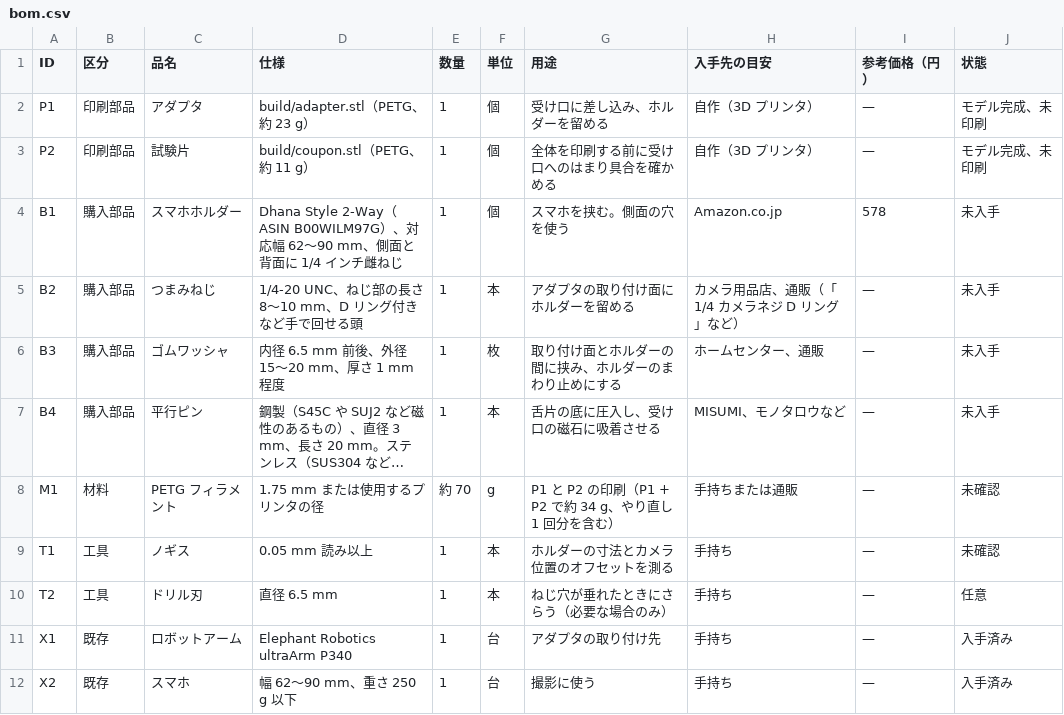
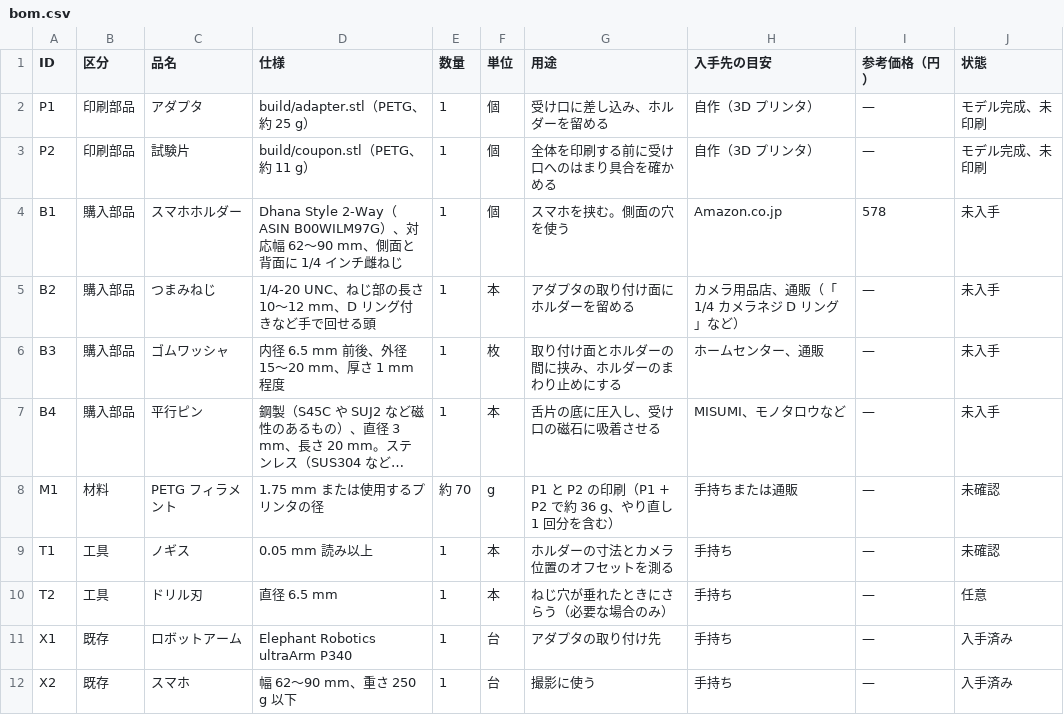
Before and after one commit to 0x0c/ultraarm-smartphone-endeffctor, a CSV file: bom.csv, drawn as a sheet; long unchanged cells end in …; the diff names each change by its address in the sheet, - before the commit and + after, or states it on an @@ line.

```diff
--- a/bom.csv
+++ b/bom.csv
-D2 (仕様): build/adapter.stl（PETG、約 23 g）
+D2 (仕様): build/adapter.stl（PETG、約 25 g）
-D5 (仕様): 1/4-20 UNC、ねじ部の長さ 8〜10 mm、D リング付きなど手で回せる頭
+D5 (仕様): 1/4-20 UNC、ねじ部の長さ 10〜12 mm、D リング付きなど手で回せる頭
-G8 (用途): P1 と P2 の印刷（P1 + P2 で約 34 g、やり直し 1 回分を含む）
+G8 (用途): P1 と P2 の印刷（P1 + P2 で約 36 g、やり直し 1 回分を含む）
```
Also changed, not shown: 6 other files.
